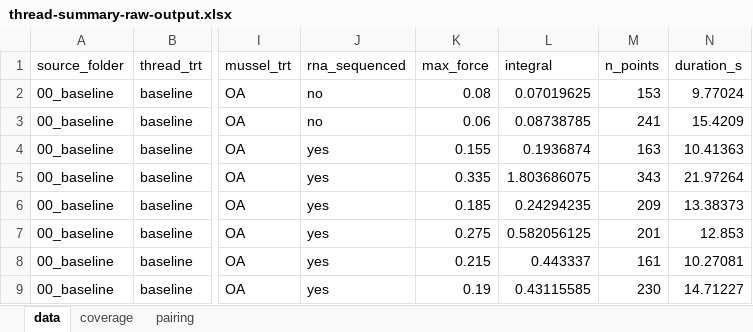
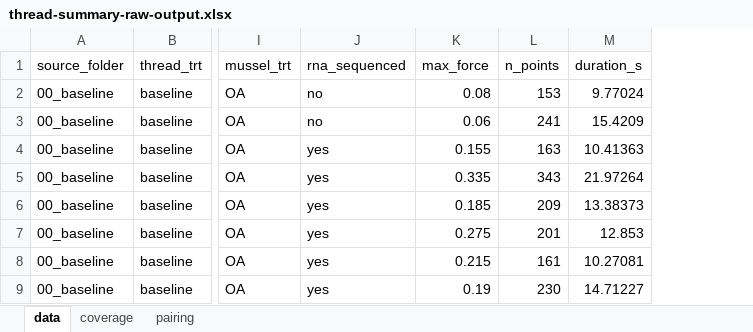
Before and after one commit to mattgeorgephd/PSMFC-mytilus-byssus-pilot, an Excel workbook: 02_thread-strength/03_analyses/02_extract-tensometer-data/thread-summary-raw-output.xlsx, sheet data, drawn as a sheet; only a part is shown, gaps mark what is left out; values as stored, in another font and other column widths than the file's, no borders; the diff names each change by its address in the sheet, - before the commit and + after, or states it on an @@ line.

```diff
--- a/02_thread-strength/03_analyses/02_extract-tensometer-data/thread-summary-raw-output.xlsx (sheet data)
+++ b/02_thread-strength/03_analyses/02_extract-tensometer-data/thread-summary-raw-output.xlsx (sheet data)
-column L (integral), rows 2-9: 0.07019625 | 0.08738785 | 0.1936874 | 1.803686075 | 0.24294235 | 0.582056125 | 0.443337 | 0.43115585
```
Also changed, not shown: 02_thread-strength/03_analyses/03_assemble-thread-summary/thread-summary.xlsx, 9 other files.
